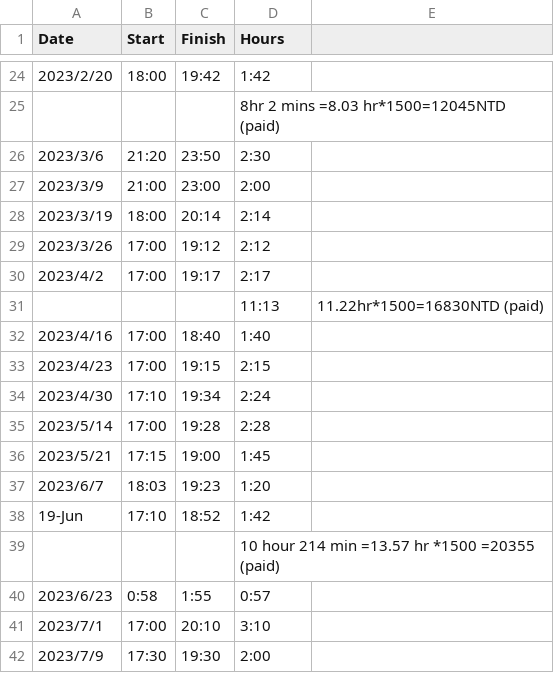
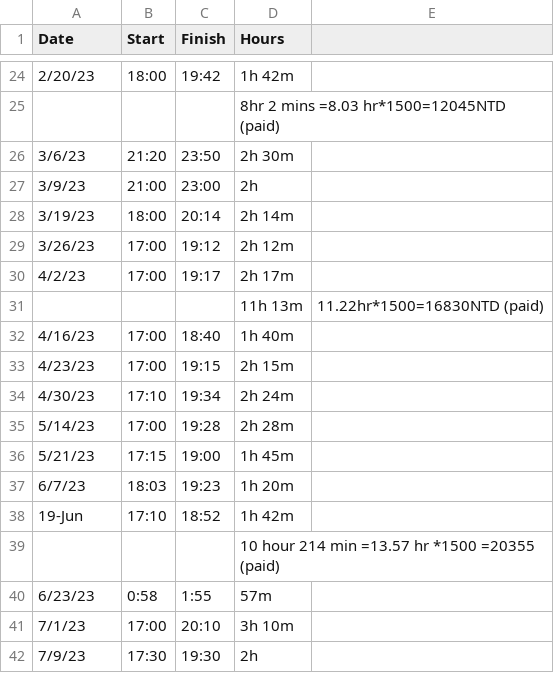
Before and after one commit to Helen-CC/Fortune500_SDG_Analysis, a CSV file: record/Time and Payment.csv, drawn as a sheet; only a part is shown, gaps mark what is left out; the diff covers the shown part only.

```diff
--- a/record/Time and Payment.csv
+++ b/record/Time and Payment.csv
@@ -24,19 +24,19 @@
-2023/2/20,18:00,19:42,1:42,
+2/20/23,18:00,19:42,1h 42m,
 ,,,8hr 2 mins =8.03 hr*1500=12045NTD (paid),
-2023/3/6,21:20,23:50,2:30,
-2023/3/9,21:00,23:00,2:00,
-2023/3/19,18:00,20:14,2:14,
-2023/3/26,17:00,19:12,2:12,
-2023/4/2,17:00,19:17,2:17,
-,,,11:13,11.22hr*1500=16830NTD (paid)
-2023/4/16,17:00,18:40,1:40,
-2023/4/23,17:00,19:15,2:15,
-2023/4/30,17:10,19:34,2:24,
-2023/5/14,17:00,19:28,2:28,
-2023/5/21,17:15,19:00,1:45,
-2023/6/7,18:03,19:23,1:20,
-19-Jun,17:10,18:52,1:42,
+3/6/23,21:20,23:50,2h 30m,
+3/9/23,21:00,23:00,2h,
+3/19/23,18:00,20:14,2h 14m,
+3/26/23,17:00,19:12,2h 12m,
+4/2/23,17:00,19:17,2h 17m,
+,,,11h 13m,11.22hr*1500=16830NTD (paid)
+4/16/23,17:00,18:40,1h 40m,
+4/23/23,17:00,19:15,2h 15m,
+4/30/23,17:10,19:34,2h 24m,
+5/14/23,17:00,19:28,2h 28m,
+5/21/23,17:15,19:00,1h 45m,
+6/7/23,18:03,19:23,1h 20m,
+19-Jun,17:10,18:52,1h 42m,
 ,,,10 hour 214 min =13.57 hr *1500 =20355 (paid),
-2023/6/23,0:58,1:55,0:57,
-2023/7/1,17:00,20:10,3:10,
-2023/7/9,17:30,19:30,2:00,
+6/23/23,0:58,1:55,57m,
+7/1/23,17:00,20:10,3h 10m,
+7/9/23,17:30,19:30,2h,
```
Also changed, not shown: 3 added rows, 2 removed rows and 74 edited cells elsewhere in this file, 1 other file.
